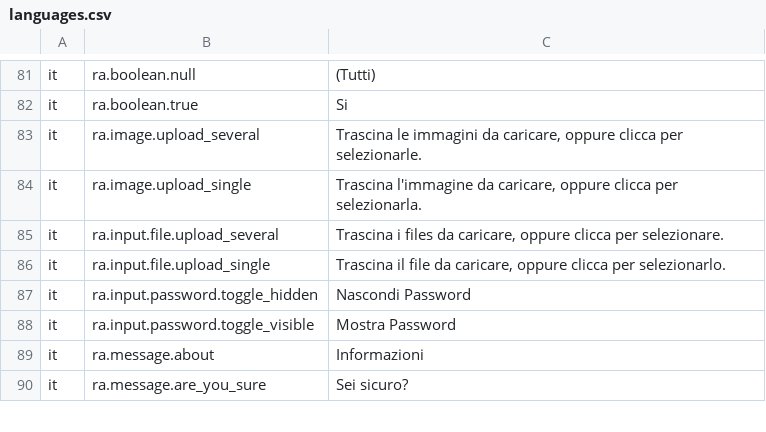
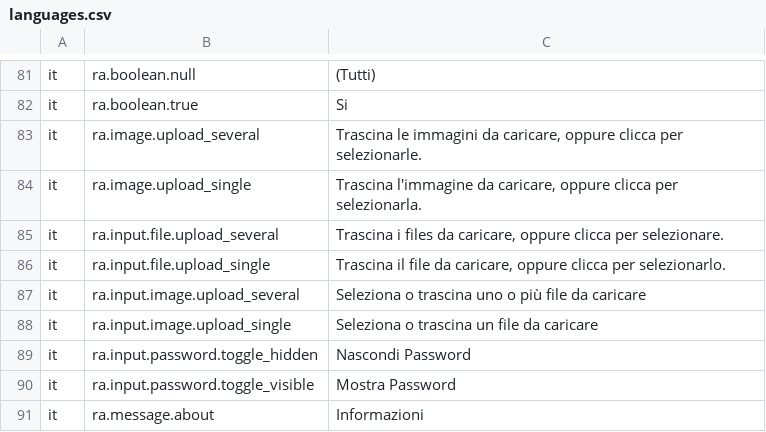
Before and after one commit to RoBYCoNTe/friendsofbabba-core-sample, a CSV file: languages.csv, drawn as a sheet; only a part is shown, gaps mark what is left out; the shorter side is filled out with more unchanged rows; the diff names each change by its address in the sheet, - before the commit and + after, or states it on an @@ line.

```diff
--- a/languages.csv
+++ b/languages.csv
+row 87: it | ra.input.image.upload_several | Seleziona o trascina uno o più file da caricare
+row 88: it | ra.input.image.upload_single | Seleziona o trascina un file da caricare
```
Also changed, not shown: 2 other files.
